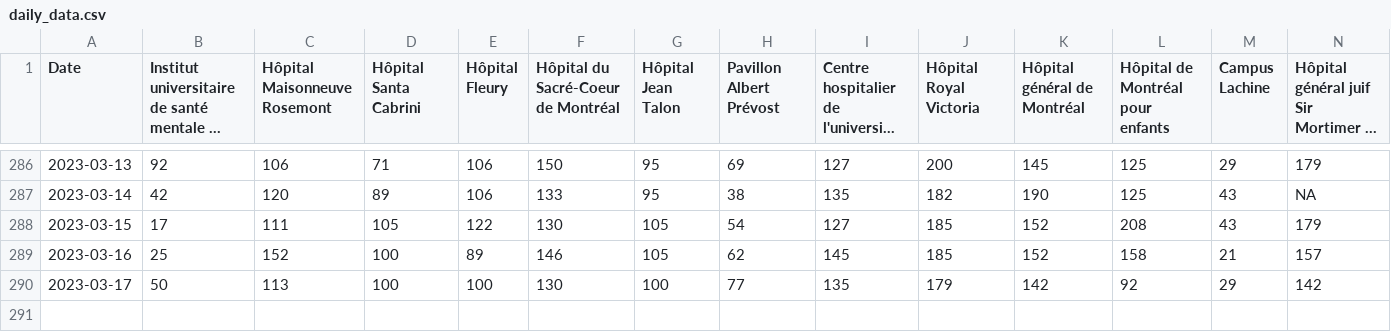
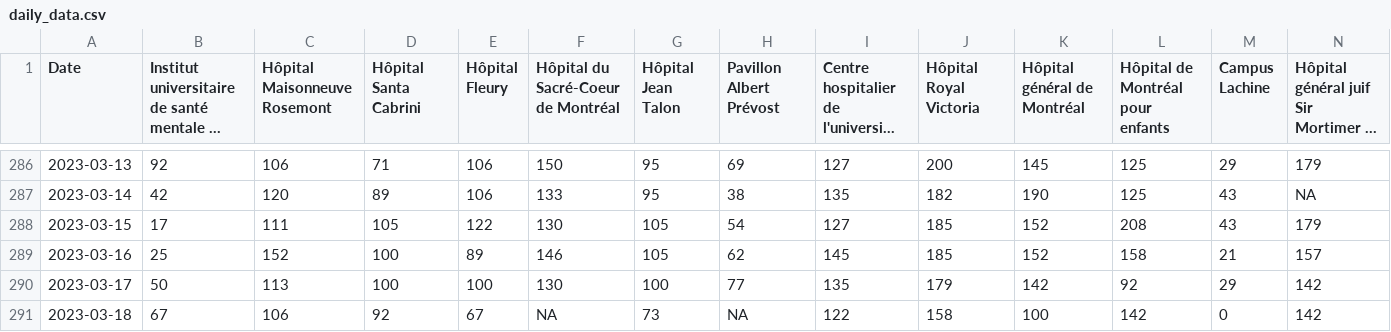
Before and after one commit to jlomako/pdfscraper, a CSV file: data/daily_data.csv, drawn as a sheet; only a part is shown, gaps mark what is left out; long unchanged cells end in …; rows hold the shown columns only; the diff names each change by its address in the sheet, - before the commit and + after, or states it on an @@ line.

```diff
--- a/data/daily_data.csv
+++ b/data/daily_data.csv
+row 291: 2023-03-18 | 67 | 106 | 92 | 67 | NA | 73 | NA | 122 | 158 | 100 | 142 | 0 | 142
```
Also changed, not shown: data/last7days.csv, data/table_all.csv.
